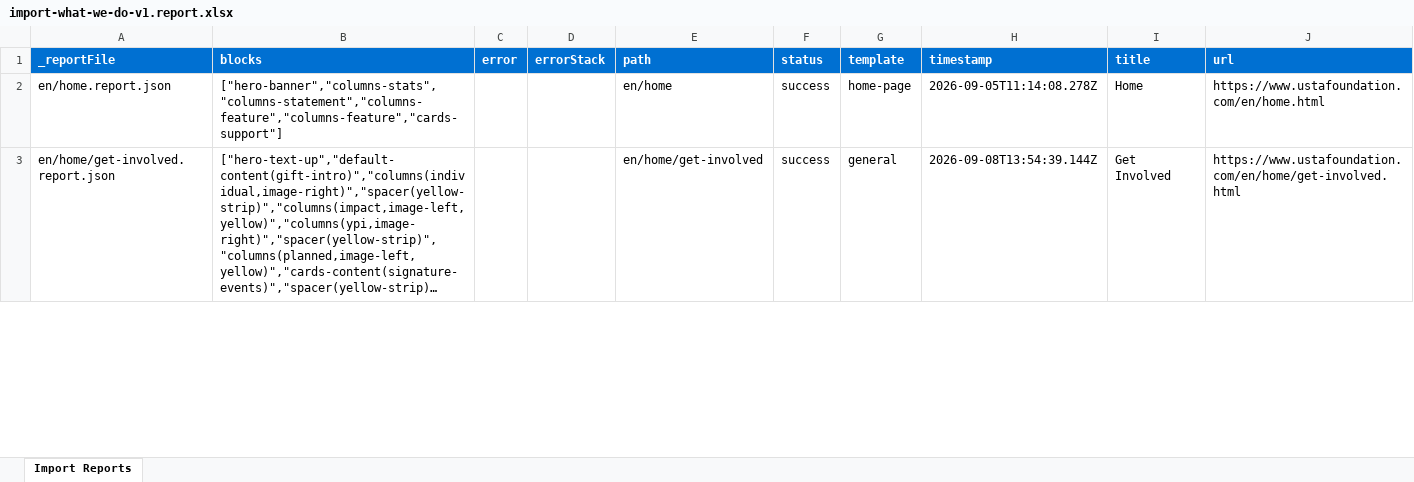
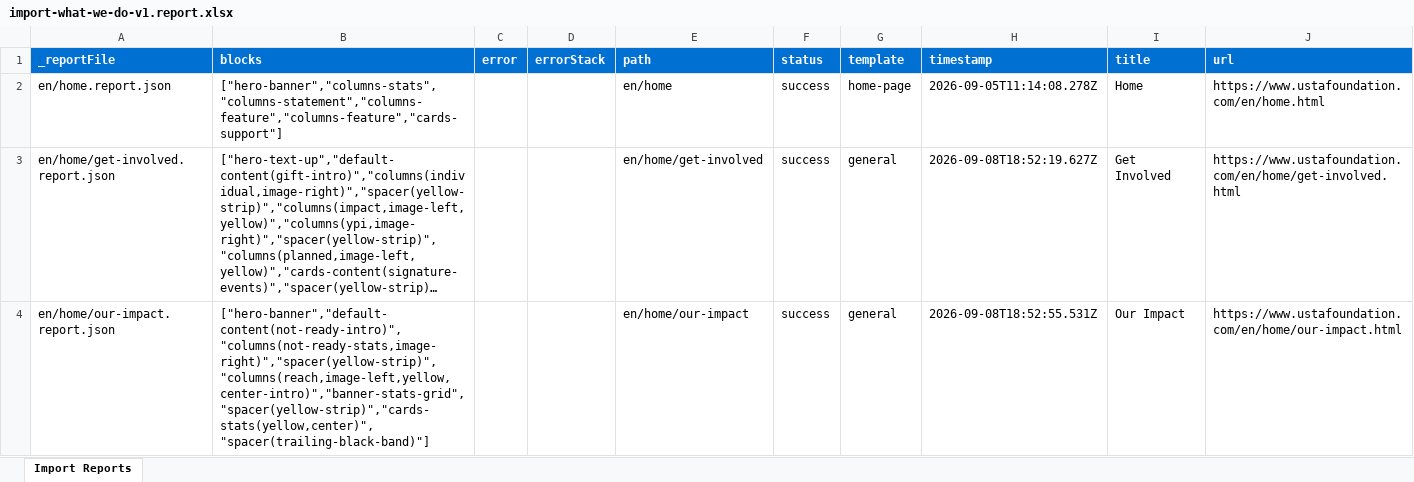
Before and after one commit to aemdemos/foundation-usta, an Excel workbook: tools/importer/reports/import-what-we-do-v1.report.xlsx, sheet Import Reports, drawn as a sheet; only a part is shown; long unchanged cells end in …; values as stored, in another font and other column widths than the file's, no borders; the diff covers the shown part only; the diff names each change by its address in the sheet, - before the commit and + after, or states it on an @@ line.

Commit message:
Update importer
Automated migration updates generated by Experience Modernization Agent.

Changed files (36):
- MIGRATION.md
- styles/styles.css
- tools/importer/backups/general/import-general-v1.bundle.js
- tools/importer/backups/general/import-general-v1.js
- tools/importer/backups/get-involved/import-get-involved-v1.bundle.js
- tools/importer/backups/get-involved/import-get-involved-v1.js
- tools/importer/backups/our-impact/import-our-impact-v1.bundle.js
- tools/importer/backups/our-impact/import-our-impact-v1.js
- tools/importer/backups/special-funds/import-special-funds-v1.bundle.js
- tools/importer/backups/special-funds/import-special-funds-v1.js
- tools/importer/backups/special-funds/manifest.md
- tools/importer/backups/special-funds/urls-special-funds.txt
- tools/importer/backups/what-we-do/import-what-we-do-v1.bundle.js
- tools/importer/backups/what-we-do/import-what-we-do-v1.js
- tools/importer/import-general-v1.bundle.js
- tools/importer/import-general-v1.js
- tools/importer/import-get-involved-v1.bundle.js
- tools/importer/import-get-involved-v1.js
- tools/importer/import-our-impact-v1.bundle.js
- tools/importer/import-our-impact-v1.js
- tools/importer/import-special-funds-v1.bundle.js
- tools/importer/import-special-funds-v1.js
- tools/importer/import-what-we-do-v1.bundle.js
- tools/importer/import-what-we-do-v1.js
- tools/importer/reports/en/home/get-involved.report.json
- tools/importer/reports/en/home/get-involved/special-funds.report.json
- tools/importer/reports/en/home/our-impact.report.json
- tools/importer/reports/en/home/what-we-do.html.report.json
- tools/importer/reports/en/home/what-we-do.report.json
- tools/importer/reports/en/home/who-we-are.report.json
- tools/importer/reports/import-general-v1.report.xlsx
- tools/importer/reports/import-get-involved-v1.report.xlsx
- tools/importer/reports/import-our-impact-v1.report.xlsx
- tools/importer/reports/import-special-funds-v1.report.xlsx
- tools/importer/reports/import-what-we-do-v1.report.xlsx
- tools/importer/urls-special-funds.txt

```diff
--- a/tools/importer/reports/import-what-we-do-v1.report.xlsx (sheet Import Reports)
+++ b/tools/importer/reports/import-what-we-do-v1.report.xlsx (sheet Import Reports)
-H3 (timestamp): 2026-09-08T13:54:39.144Z
+H3 (timestamp): 2026-09-08T18:52:19.627Z
+row 4: en/home/our-impact.report.json | ["hero-banner","default-content(not-ready-intro)","columns(not-ready-stats,image-right)","spacer(yellow-strip)","columns(reach,image-left,yellow,center-intro)","banner-stats-grid","spacer(yellow-strip)","cards-stats(yellow,center)","spacer(trailing-black-band)"] |  |  | en/home/our-impact | success | general | 2026-09-08T18:52:55.531Z | Our Impact | https://www.ustafoundation.com/en/home/our-impact.html
```
Also changed, not shown: 1 added row and 3 edited cells elsewhere in this sheet, tools/importer/reports/import-general-v1.report.xlsx, tools/importer/reports/import-get-involved-v1.report.xlsx, 31 other files.
